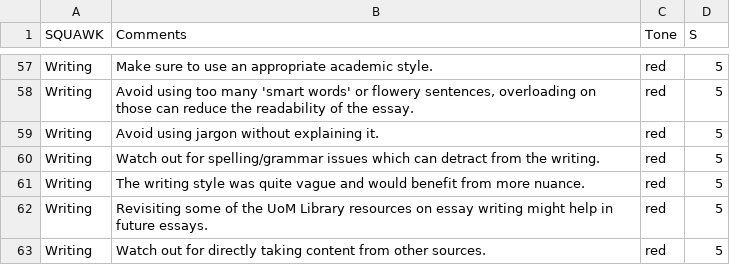
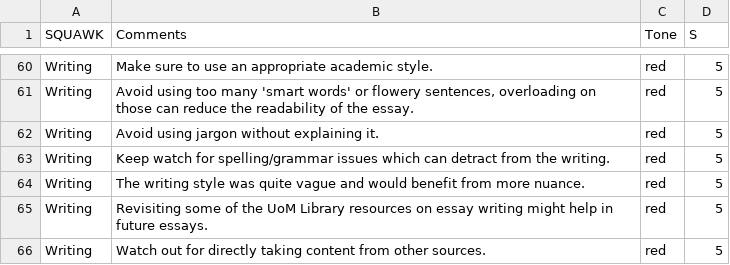
Before and after one commit to AlissaFerry/fws_speed_grading, a CSV file: Specific_Comments.csv, drawn as a sheet; only a part is shown, gaps mark what is left out; the diff covers the shown part only.

```diff
--- a/Specific_Comments.csv
+++ b/Specific_Comments.csv
@@ -59,3 +62,3 @@ Writing,"Avoid using too many 'smart words' or flowery sentences, overloading on
 Writing,Avoid using jargon without explaining it.,red,5
-Writing,Watch out for spelling/grammar issues which can detract from the writing.,red,5
+Writing,Keep watch  for spelling/grammar issues which can detract from the writing.,red,5
 Writing,The writing style was quite vague and would benefit from more nuance.,red,5
```
Also changed, not shown: 4 added rows and 3 edited cells elsewhere in this file.
